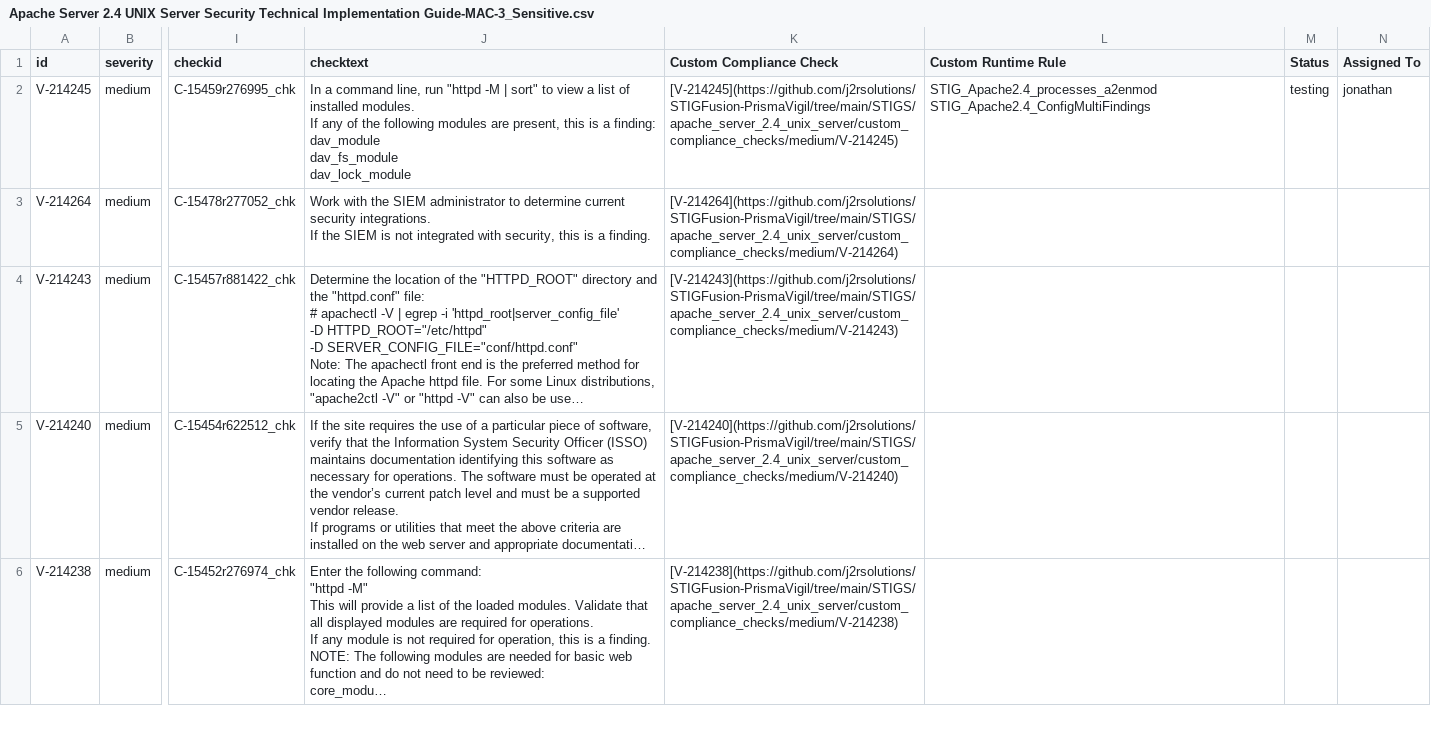
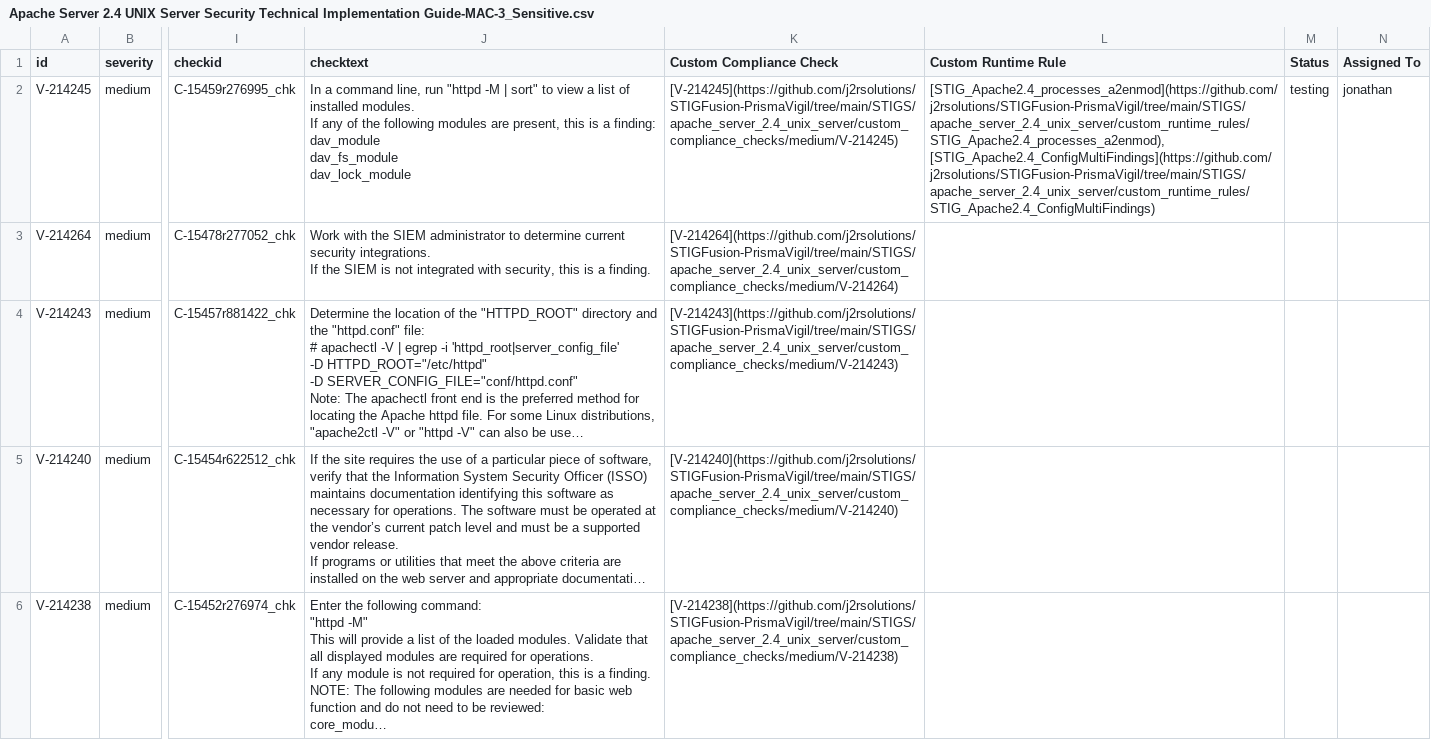
Before and after one commit to j2rsolutions/STIGFusion-PrismaVigil, a CSV file: STIGS/apache_server_2.4_unix_server/Apache Server 2.4 UNIX Server Security Technical Implementation Guide-MAC-3_Sensitive.csv, drawn as a sheet; only a part is shown, gaps mark what is left out; long unchanged cells end in …; ↵ is a line break in a cell; the diff names each change by its address in the sheet, - before the commit and + after, or states it on an @@ line.

```diff
--- a/STIGS/apache_server_2.4_unix_server/Apache Server 2.4 UNIX Server Security Technical Implementation Guide-MAC-3_Sensitive.csv
+++ b/STIGS/apache_server_2.4_unix_server/Apache Server 2.4 UNIX Server Security Technical Implementation Guide-MAC-3_Sensitive.csv
-L2 (Custom Runtime Rule): STIG_Apache2.4_processes_a2enmod ↵ STIG_Apache2.4_ConfigMultiFindings
+L2 (Custom Runtime Rule): [STIG_Apache2.4_processes_a2enmod](https://github.com/j2rsolutions/STIGFusion-PrismaVigil/tree/main/STIGS/apache_server_2.4_unix_server/custom_runtime_rules/STIG_Apache2.4_processes_a2enmod), [STIG_Apache2.4_ConfigMultiFindings](https://github.com/j2rsolutions/STIGFusion-PrismaVigil/tree/main/STIGS/apache_server_2.4_unix_server/custom_runtime_rules/STIG_Apache2.4_ConfigMultiFindings)
```
Also changed, not shown: 1 other file.
